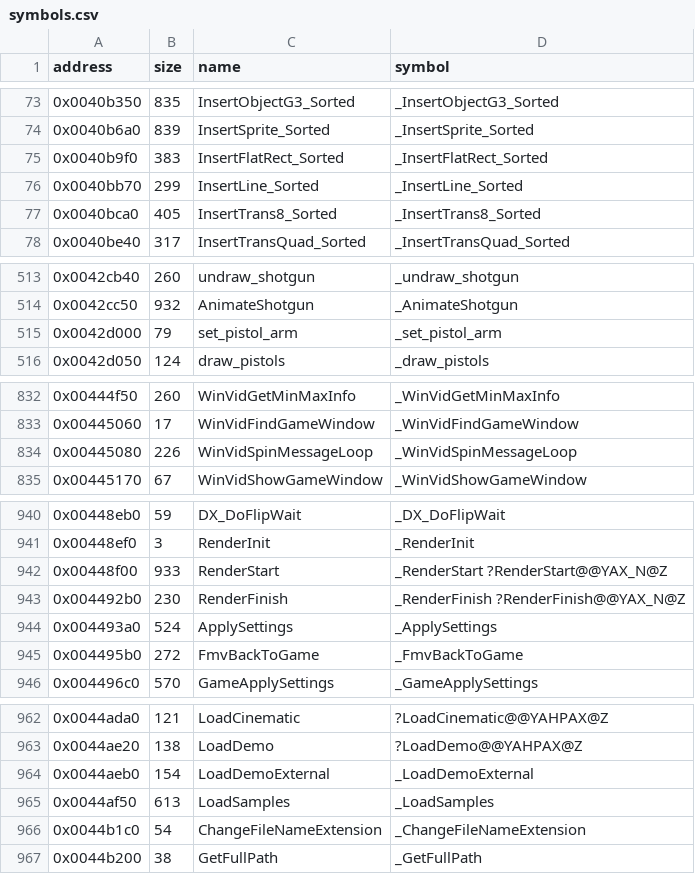
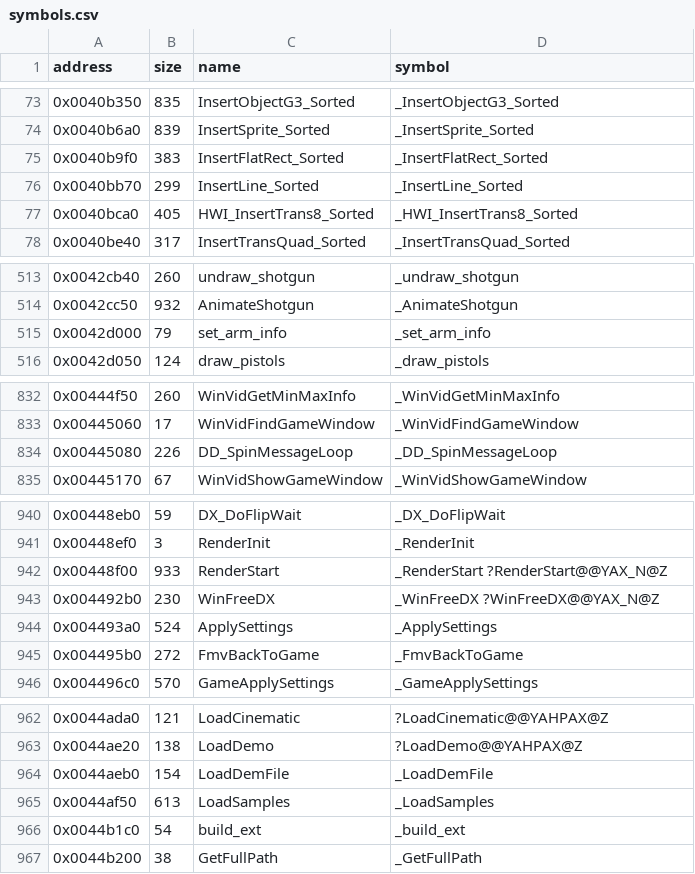
Before and after one commit to LostArtefacts/tr02, a CSV file: config/symbols.csv, drawn as a sheet; only a part is shown, gaps mark what is left out; the diff covers the shown part only.

Commit message:
Use Core's names for 32 functions
Rename the functions whose names differ from the ones Core and tr03
use, from the naming pass's high-confidence list. All 1,220 function
results are unchanged.

```diff
--- a/config/symbols.csv
+++ b/config/symbols.csv
@@ -76,3 +76,3 @@ address,size,name,symbol
 0x0040bb70,299,InsertLine_Sorted,_InsertLine_Sorted
-0x0040bca0,405,InsertTrans8_Sorted,_InsertTrans8_Sorted
+0x0040bca0,405,HWI_InsertTrans8_Sorted,_HWI_InsertTrans8_Sorted
 0x0040be40,317,InsertTransQuad_Sorted,_InsertTransQuad_Sorted
@@ -514,3 +514,3 @@ address,size,name,symbol
 0x0042cc50,932,AnimateShotgun,_AnimateShotgun
-0x0042d000,79,set_pistol_arm,_set_pistol_arm
+0x0042d000,79,set_arm_info,_set_arm_info
 0x0042d050,124,draw_pistols,_draw_pistols
@@ -833,3 +833,3 @@ address,size,name,symbol
 0x00445060,17,WinVidFindGameWindow,_WinVidFindGameWindow
-0x00445080,226,WinVidSpinMessageLoop,_WinVidSpinMessageLoop
+0x00445080,226,DD_SpinMessageLoop,_DD_SpinMessageLoop
 0x00445170,67,WinVidShowGameWindow,_WinVidShowGameWindow
@@ -942,3 +942,3 @@ address,size,name,symbol
 0x00448f00,933,RenderStart,_RenderStart ?RenderStart@@YAX_N@Z
-0x004492b0,230,RenderFinish,_RenderFinish ?RenderFinish@@YAX_N@Z
+0x004492b0,230,WinFreeDX,_WinFreeDX ?WinFreeDX@@YAX_N@Z
 0x004493a0,524,ApplySettings,_ApplySettings
@@ -963,5 +963,5 @@ address,size,name,symbol
 0x0044ae20,138,LoadDemo,?LoadDemo@@YAHPAX@Z
-0x0044aeb0,154,LoadDemoExternal,_LoadDemoExternal
+0x0044aeb0,154,LoadDemFile,_LoadDemFile
 0x0044af50,613,LoadSamples,_LoadSamples
-0x0044b1c0,54,ChangeFileNameExtension,_ChangeFileNameExtension
+0x0044b1c0,54,build_ext,_build_ext
 0x0044b200,38,GetFullPath,_GetFullPath
```
Also changed, not shown: 52 edited cells elsewhere in this file, 31 other files.
